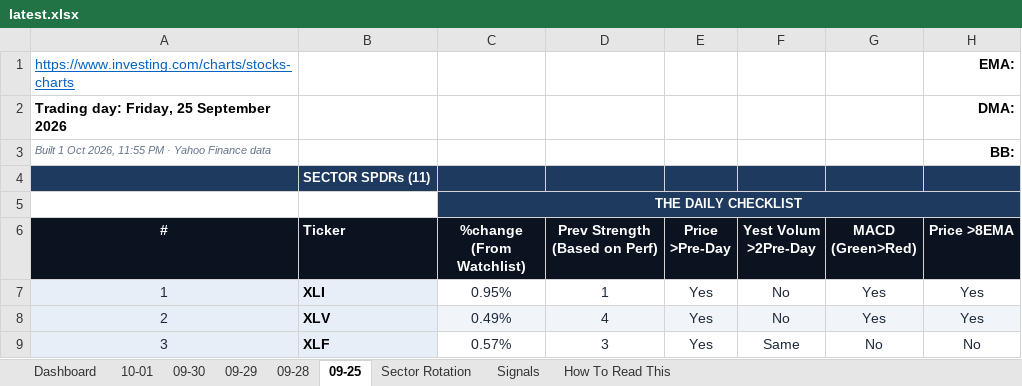
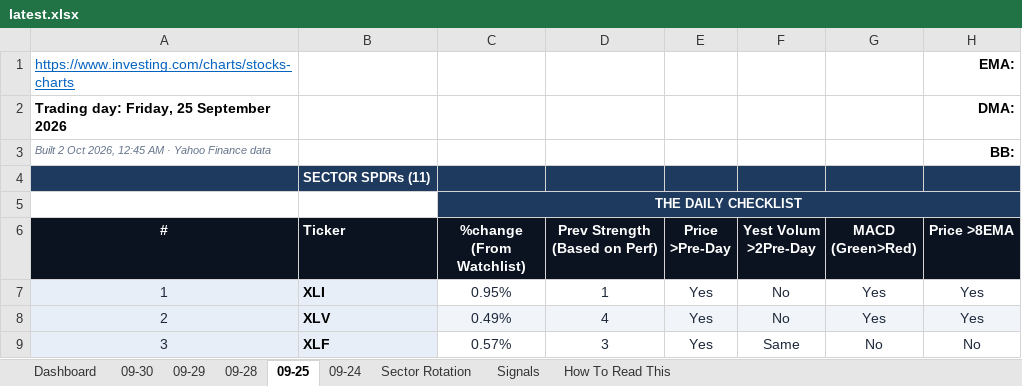
Before and after one commit to GeoWizard4645/Stock-Analysis-for-my-Grandpa, an Excel workbook: docs/data/latest.xlsx, sheet 09-25, drawn as a sheet; only a part is shown; values as stored, in another font and other column widths than the file's, no borders; conditional formats not drawn; the diff names each change by its address in the sheet, - before the commit and + after, or states it on an @@ line.

```diff
--- a/docs/data/latest.xlsx (sheet 09-25)
+++ b/docs/data/latest.xlsx (sheet 09-25)
-sheet tab: 10-01
+sheet tab: 09-24
-A3 (#): Built 1 Oct 2026, 11:55 PM · Yahoo…
+A3 (#): Built 2 Oct 2026, 12:45 AM · Yahoo…
```
Also changed, not shown: sheet Dashboard, sheet Signals, sheet Sector Rotation, sheet 09-30, sheet 09-29, sheet 09-28, 1 other file.
